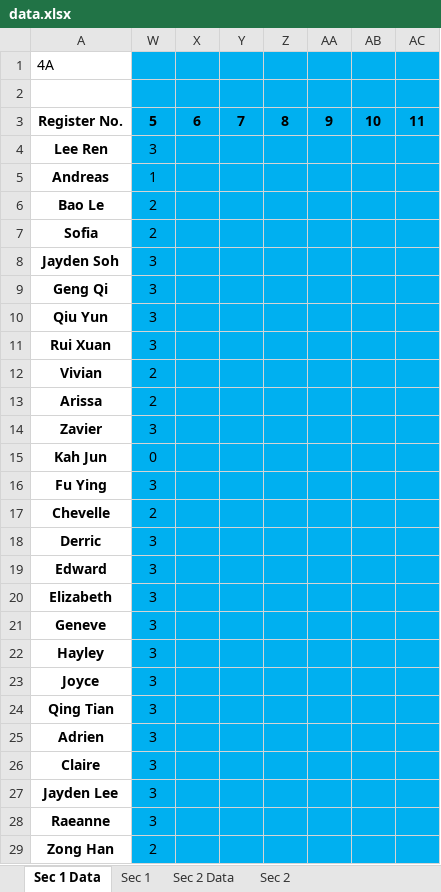
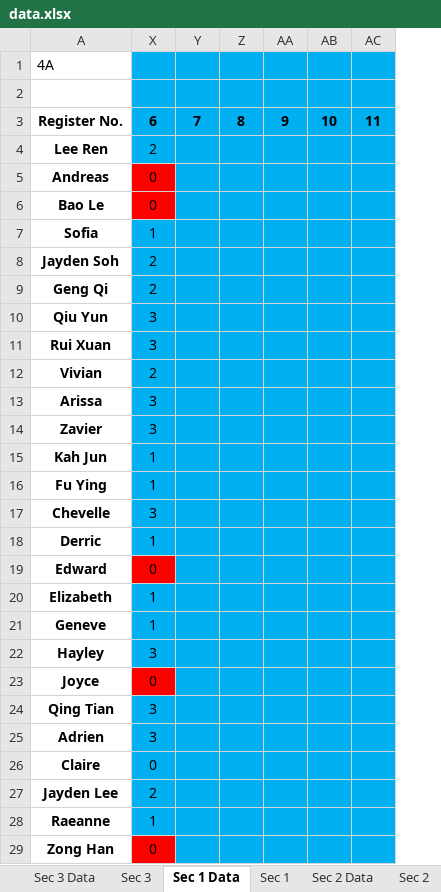
Before and after one commit to wenjunthenwj/wenjunthenwj.github.io, an Excel workbook: docs/data.xlsx, sheet Sec 1 Data, drawn as a sheet; only a part is shown; values as stored, in another font and other column widths than the file's, no borders; removed rows and columns are numbered as before the commit, all else as after; the diff covers the shown part only; the diff names each change by its address in the sheet, - before the commit and + after, or states it on an @@ line.

```diff
--- a/docs/data.xlsx (sheet Sec 1 Data)
+++ b/docs/data.xlsx (sheet Sec 1 Data)
+sheet tab: Sec 3 Data
+sheet tab: Sec 3
-column X, row 3: 6
-X3: 5
+X3: 6
-X4: 3
+X4: 2
-X5: 1
+X5: 0
-X5:X6 fill: #00B0F0
+X5:X6 fill: #FF0000
-X6: 2
+X6: 0
-X7: 2
+X7: 1
-X8:X9: 3
+X8:X9: 2
-X13: 2
+X13: 3
-X15: 0
+X15: 1
-X16: 3
+X16: 1
-X17: 2
+X17: 3
-X18: 3
+X18: 1
-X19: 3
+X19: 0
-X19 fill: #00B0F0
+X19 fill: #FF0000
-X20:X21: 3
+X20:X21: 1
-X23: 3
+X23: 0
-X23 fill: #00B0F0
+X23 fill: #FF0000
-X26: 3
+X26: 0
-X27: 3
+X27: 2
-X28: 3
+X28: 1
-X29: 2
+X29: 0
-X29 fill: #00B0F0
+X29 fill: #FF0000
```
Also changed, not shown: 9 edited cells and cell formats elsewhere in this sheet, sheet Sec 1, sheet Sec 2, sheet Sec 2 Data, hidden cells, 1 other file.
